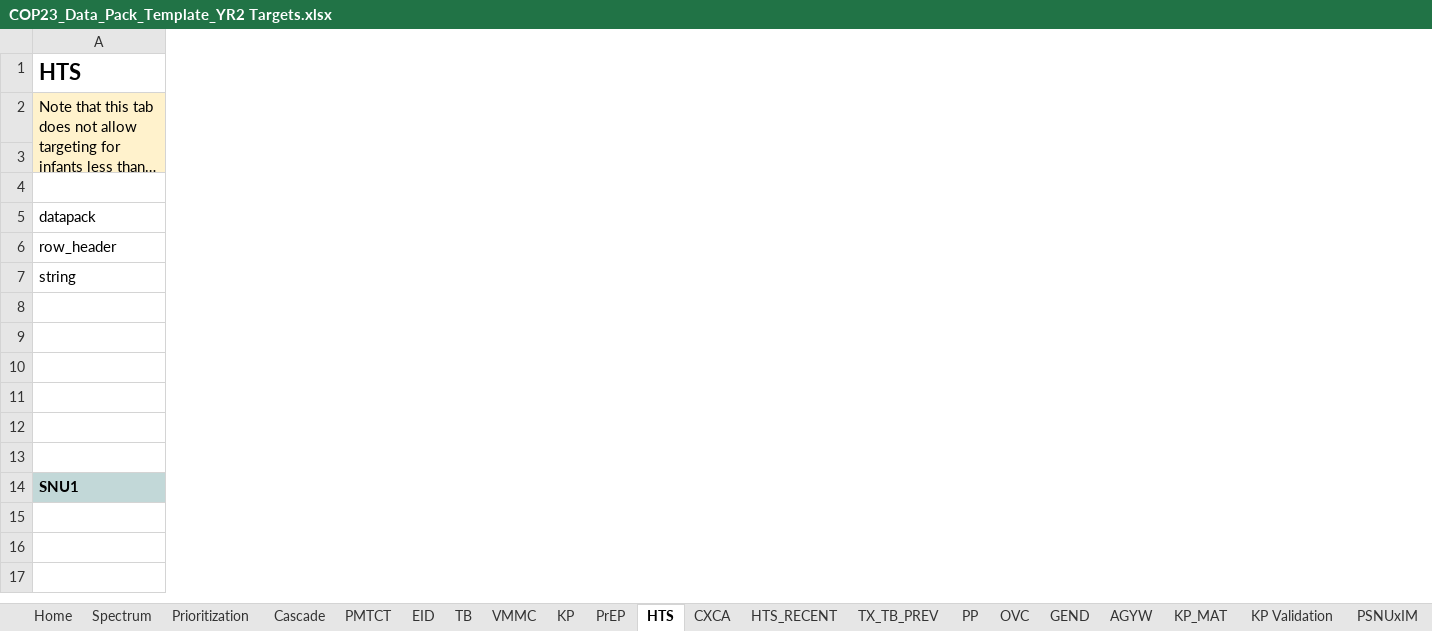
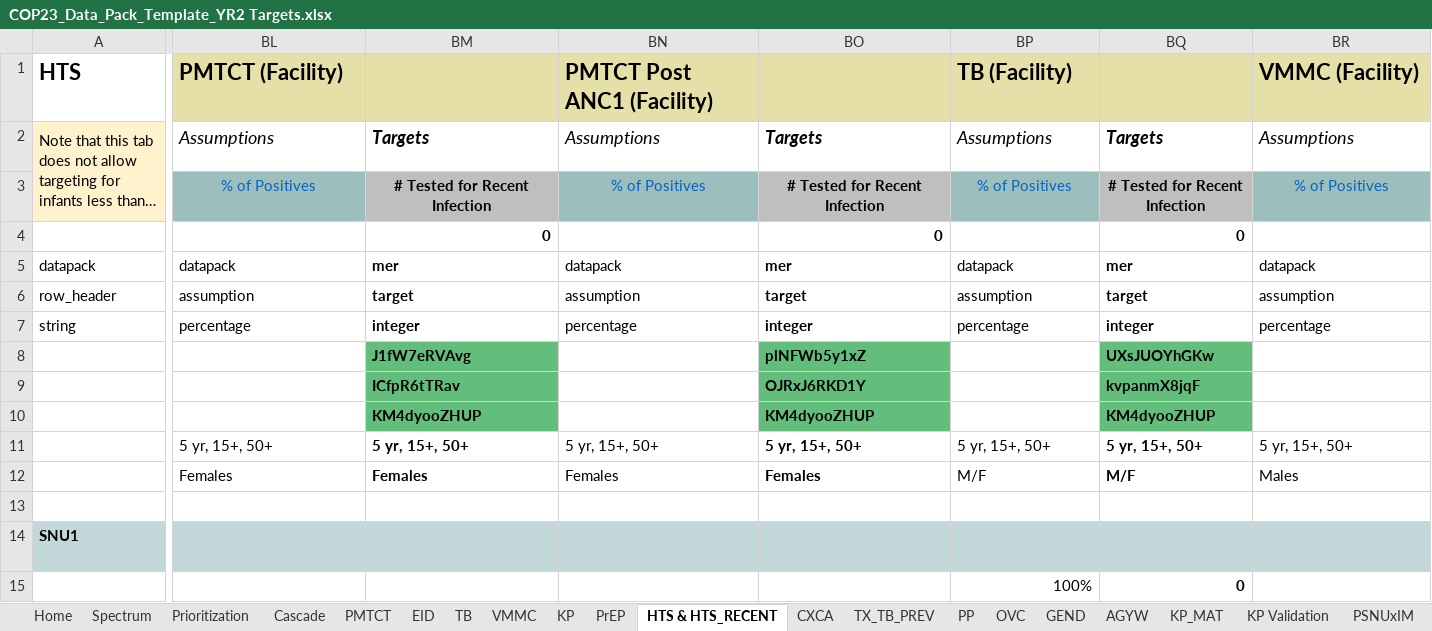
Before and after one commit to pepfar-datim/datapackr, an Excel workbook: inst/extdata/COP23_Data_Pack_Template_YR2 Targets.xlsx, sheet HTS & HTS_RECENT, drawn as a sheet; only a part is shown, gaps mark what is left out; long unchanged cells end in …; values as stored, in another font and other column widths than the file's, no borders; conditional formats not drawn; the diff covers the shown part only; the diff names each change by its address in the sheet, - before the commit and + after, or states it on an @@ line.

Commit message:
DP-788
HTS tab:
- modalities collapse
- HTS_Recent move
Year 2 target tab

```diff
--- a/inst/extdata/COP23_Data_Pack_Template_YR2 Targets.xlsx (sheet HTS & HTS_RECENT)
+++ b/inst/extdata/COP23_Data_Pack_Template_YR2 Targets.xlsx (sheet HTS & HTS_RECENT)
-sheet tab: HTS
+sheet tab: HTS & HTS_RECENT
+column BL, rows 1-14: PMTCT (Facility) | Assumptions | % of Positives |  | datapack | assumption | percentage |  |  |  | 5 yr, 15+, 50+ | Females |  | HTS_RECENT.PMTCT_STAT.Rt
+column BM, rows 2-14: Targets | # Tested for Recent Infection | 0 | mer | target | integer | J1fW7eRVAvg | ICfpR6tTRav | KM4dyooZHUP | 5 yr, 15+, 50+ | Females |  | HTS_RECENT.PMTCT_STAT.T
+column BN, rows 1-14: PMTCT Post ANC1 (Facility) | Assumptions | % of Positives |  | datapack | assumption | percentage |  |  |  | 5 yr, 15+, 50+ | Females |  | HTS_RECENT.PostANC1.Rt
+column BO, rows 2-14: Targets | # Tested for Recent Infection | 0 | mer | target | integer | plNFWb5y1xZ | OJRxJ6RKD1Y | KM4dyooZHUP | 5 yr, 15+, 50+ | Females |  | HTS_RECENT.PostANC1.T
+column BP, rows 1-15: TB (Facility) | Assumptions | % of Positives |  | datapack | assumption | percentage |  |  |  | 5 yr, 15+, 50+ | M/F |  | HTS_RECENT.TB.Rt | 100%
+column BQ, rows 2-15: Targets | # Tested for Recent Infection | 0 | mer | target | integer | UXsJUOYhGKw | kvpanmX8jqF | KM4dyooZHUP | 5 yr, 15+, 50+ | M/F |  | HTS_RECENT.TB.T | 0
+column BR, rows 1-14: VMMC (Facility) | Assumptions | % of Positives |  | datapack | assumption | percentage |  |  |  | 5 yr, 15+, 50+ | Males |  | HTS_RECENT.VMMC.Rt
```
Also changed, not shown: 16 added columns and 12 edited cells elsewhere in this sheet, sheet Sheet2, sheet Year 2 Targets (2), sheet HTS_RECENT, other sheet tabs, formulas that keep their value.
